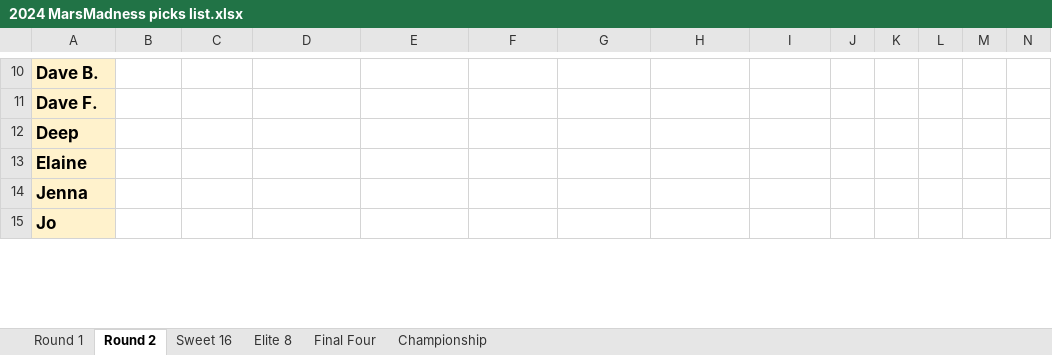
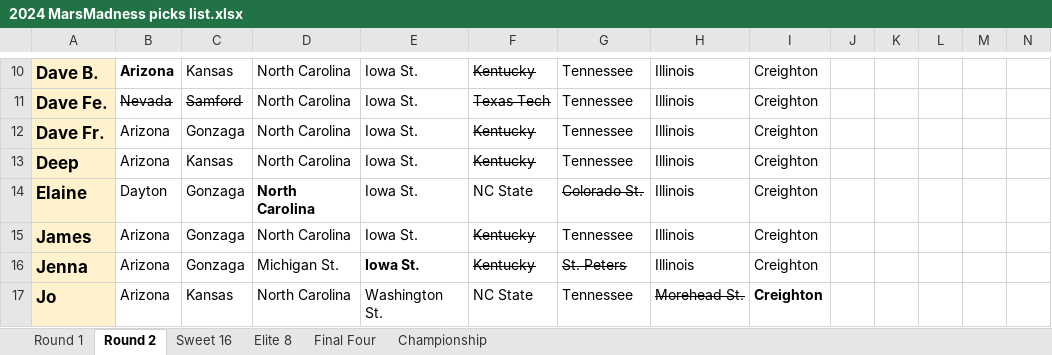
Before and after one commit to rjavila/NCAA_bball_tournament, an Excel workbook: data/2024/2024 MarsMadness picks list.xlsx, sheet Round 2, drawn as a sheet; only a part is shown, gaps mark what is left out; values as stored, in another font and other column widths than the file's, no borders; charts and pictures not drawn; removed rows and columns are numbered as before the commit, all else as after; rows hold the shown columns only; the diff covers the shown part only; the diff names each change by its address in the sheet, - before the commit and + after, or states it on an @@ line.

Commit message:
End of round 1.

```diff
--- a/data/2024/2024 MarsMadness picks list.xlsx (sheet Round 2)
+++ b/data/2024/2024 MarsMadness picks list.xlsx (sheet Round 2)
-B10: (empty)
+B10: Arizona
-C10: (empty)
+C10: Kansas
-D10: (empty)
+D10: North Carolina
-E10: (empty)
+E10: Iowa St.
-F10: (empty)
+F10: Kentucky
-G10: (empty)
+G10: Tennessee
-H10: (empty)
+H10: Illinois
-I10: (empty)
+I10: Creighton
-row 11: Dave F.
+row 11: Dave Fe. | Nevada | Samford | North Carolina | Iowa St. | Texas Tech | Tennessee | Illinois | Creighton
+row 12: Dave Fr. | Arizona | Gonzaga | North Carolina | Iowa St. | Kentucky | Tennessee | Illinois | Creighton
-B13: (empty)
+B13: Arizona
-C13: (empty)
+C13: Kansas
-D13:D14: (empty)
+D13:D14: North Carolina
-E13:E14: (empty)
+E13:E14: Iowa St.
-F13: (empty)
+F13: Kentucky
-G13: (empty)
+G13: Tennessee
-H13:H14: (empty)
+H13:H14: Illinois
-I13:I14: (empty)
+I13:I14: Creighton
-B14: (empty)
+B14: Dayton
-C14: (empty)
+C14: Gonzaga
-F14: (empty)
+F14: NC State
-G14: (empty)
+G14: Colorado St.
+row 15: James | Arizona | Gonzaga | North Carolina | Iowa St. | Kentucky | Tennessee | Illinois | Creighton
-B16:B17: (empty)
+B16:B17: Arizona
-C16: (empty)
+C16: Gonzaga
-D16: (empty)
+D16: Michigan St.
-E16: (empty)
+E16: Iowa St.
-F16: (empty)
+F16: Kentucky
-G16: (empty)
+G16: St. Peters
-H16: (empty)
+H16: Illinois
-I16:I17: (empty)
+I16:I17: Creighton
-C17: (empty)
+C17: Kansas
-D17: (empty)
+D17: North Carolina
-E17: (empty)
+E17: Washington St.
-F17: (empty)
+F17: NC State
-G17: (empty)
+G17: Tennessee
-H17: (empty)
+H17: Morehead St.
```
Also changed, not shown: 4 added rows, 104 edited cells and cell formats elsewhere in this sheet, sheet Round 1, 2 other files.
